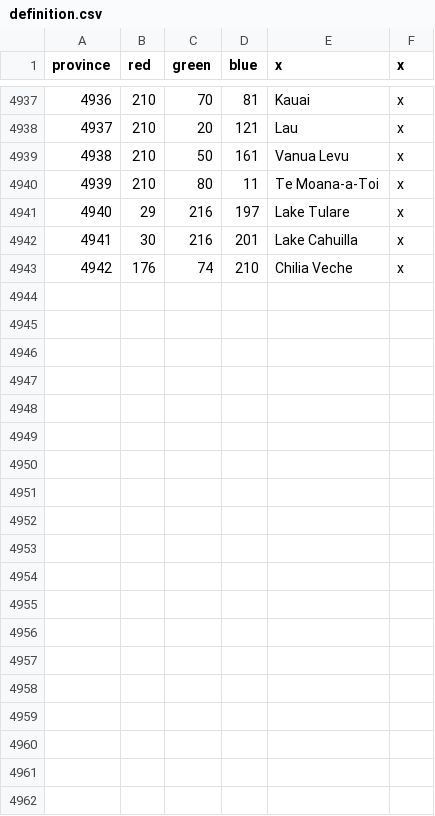
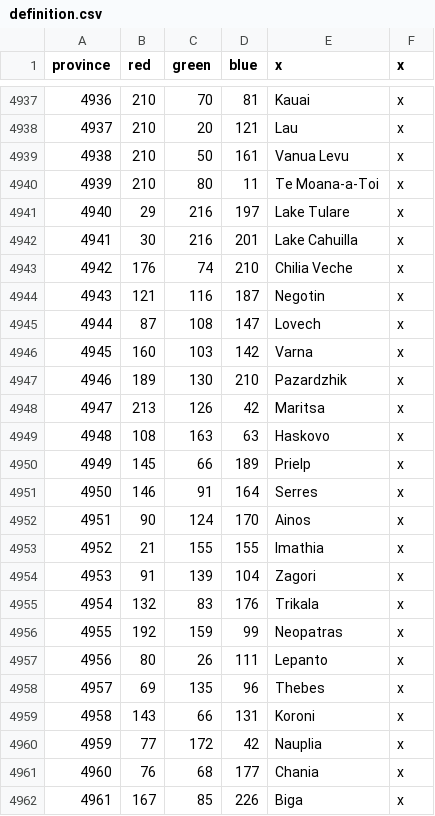
Before and after one commit to SnapperMapperClone/Shogun-Map-Expansion, a CSV file: map/definition.csv, drawn as a sheet; only a part is shown, gaps mark what is left out; the diff covers the shown part only; the diff names each change by its address in the sheet, - before the commit and + after, or states it on an @@ line.

```diff
--- a/map/definition.csv
+++ b/map/definition.csv
+row 4944: 4943 | 121 | 116 | 187 | Negotin | x
+row 4945: 4944 | 87 | 108 | 147 | Lovech | x
+row 4946: 4945 | 160 | 103 | 142 | Varna | x
+row 4947: 4946 | 189 | 130 | 210 | Pazardzhik | x
+row 4948: 4947 | 213 | 126 | 42 | Maritsa | x
+row 4949: 4948 | 108 | 163 | 63 | Haskovo | x
+row 4950: 4949 | 145 | 66 | 189 | Prielp | x
+row 4951: 4950 | 146 | 91 | 164 | Serres | x
+row 4952: 4951 | 90 | 124 | 170 | Ainos | x
+row 4953: 4952 | 21 | 155 | 155 | Imathia | x
+row 4954: 4953 | 91 | 139 | 104 | Zagori | x
+row 4955: 4954 | 132 | 83 | 176 | Trikala | x
+row 4956: 4955 | 192 | 159 | 99 | Neopatras | x
+row 4957: 4956 | 80 | 26 | 111 | Lepanto | x
+row 4958: 4957 | 69 | 135 | 96 | Thebes | x
+row 4959: 4958 | 143 | 66 | 131 | Koroni | x
+row 4960: 4959 | 77 | 172 | 42 | Nauplia | x
+row 4961: 4960 | 76 | 68 | 177 | Chania | x
+row 4962: 4961 | 167 | 85 | 226 | Biga | x
```
Also changed, not shown: 10 added rows and 1 edited cell elsewhere in this file, 2 other files.
